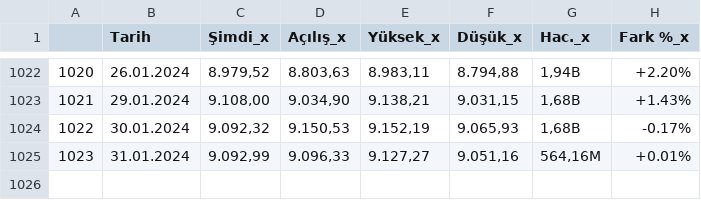
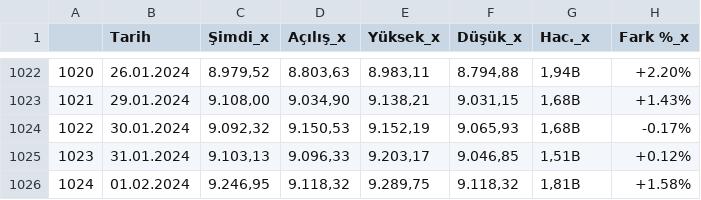
Before and after one commit to vulonviing/fonpilot, a CSV file: bist30.csv, drawn as a sheet; only a part is shown, gaps mark what is left out.

```diff
--- a/bist30.csv
+++ b/bist30.csv
@@ -1024,2 +1024,3 @@
 1022,30.01.2024,"9.092,32","9.150,53","9.152,19","9.065,93","1,68B",-0.17%
-1023,31.01.2024,"9.092,99","9.096,33","9.127,27","9.051,16","564,16M",+0.01%
+1023,31.01.2024,"9.103,13","9.096,33","9.203,17","9.046,85","1,51B",+0.12%
+1024,01.02.2024,"9.246,95","9.118,32","9.289,75","9.118,32","1,81B",+1.58%
```
Also changed, not shown: altin.csv, bist100.csv, 7 other files.
